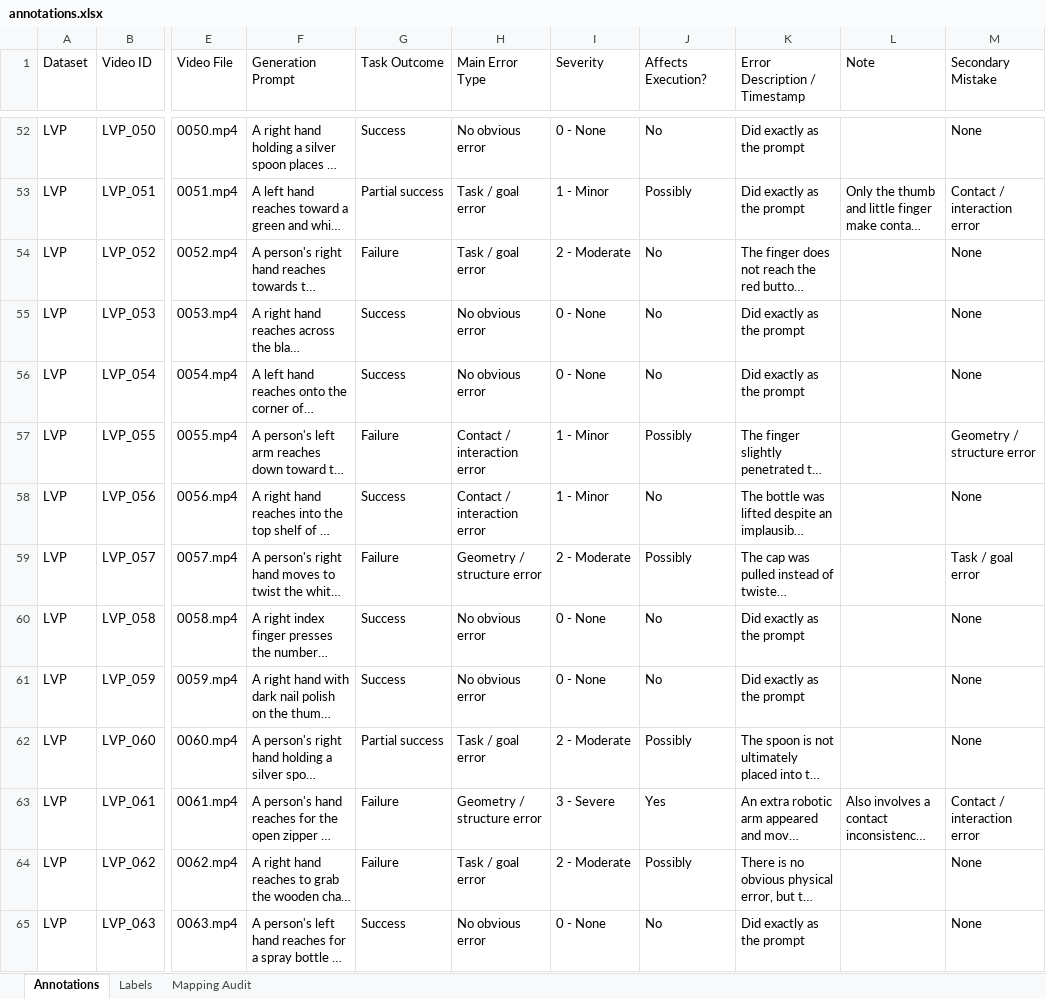
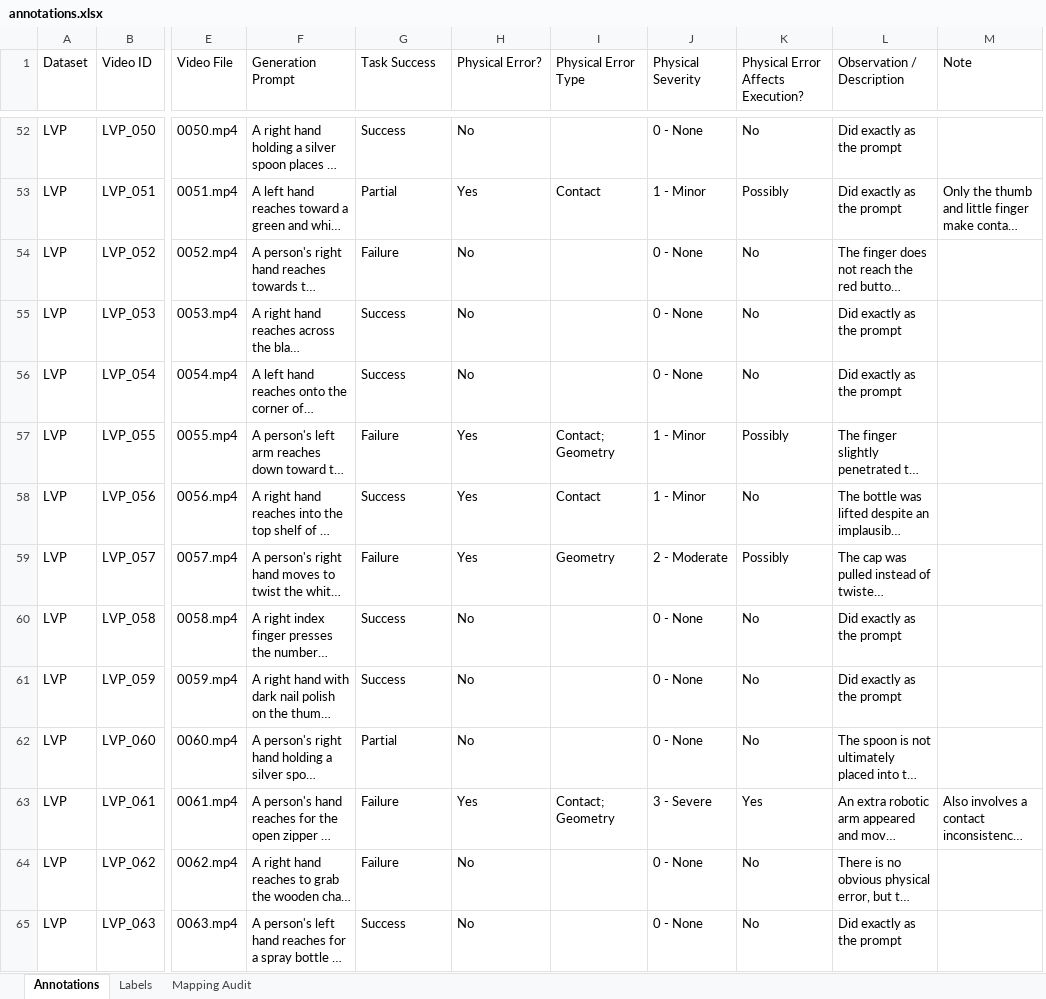
Before and after one commit to Zhuoying-Yang/lvp-robowm-physical-review, an Excel workbook: annotations.xlsx, sheet Annotations, drawn as a sheet; only a part is shown, gaps mark what is left out; long unchanged cells end in …; values as stored, in another font and other column widths than the file's, no cell formats; conditional formats and table styles not drawn; removed rows and columns are numbered as before the commit, all else as after; the diff covers the shown part only; the diff names each change by its address in the sheet, - before the commit and + after, or states it on an @@ line.

Commit message:
Separate task success from physical errors

```diff
--- a/annotations.xlsx (sheet Annotations)
+++ b/annotations.xlsx (sheet Annotations)
+column I (Physical Error Type), rows 53-63: Contact |  |  |  | Contact; Geometry | Contact | Geometry |  |  |  | Contact; Geometry
-column M (Secondary Mistake), rows 52-65: None | Contact / interaction error | None | None | None | Geometry / structure error | None | Task / goal error | None | None | None | Contact / interaction error | None | None
-G1: Task Outcome
+G1: Task Success
-H1: Main Error Type
+H1: Physical Error?
-J1: Severity
+J1: Physical Severity
-K1: Affects Execution?
+K1: Physical Error Affects Execution?
-L1: Error Description / Timestamp
+L1: Observation / Description
-H52 (Physical Error?): No obvious error
+H52 (Physical Error?): No
-G53 (Task Success): Partial success
+G53 (Task Success): Partial
-H53 (Physical Error?): Task / goal error
+H53 (Physical Error?): Yes
-H54 (Physical Error?): Task / goal error
+H54 (Physical Error?): No
-J54 (Physical Severity): 2 - Moderate
+J54 (Physical Severity): 0 - None
-H55:H56 (Physical Error?): No obvious error
+H55:H56 (Physical Error?): No
-H57:H58 (Physical Error?): Contact / interaction error
+H57:H58 (Physical Error?): Yes
-H59 (Physical Error?): Geometry / structure error
+H59 (Physical Error?): Yes
-H60:H61 (Physical Error?): No obvious error
+H60:H61 (Physical Error?): No
-G62 (Task Success): Partial success
+G62 (Task Success): Partial
-H62 (Physical Error?): Task / goal error
+H62 (Physical Error?): No
-J62 (Physical Severity): 2 - Moderate
+J62 (Physical Severity): 0 - None
-K62: Possibly
+K62: No
-H63 (Physical Error?): Geometry / structure error
+H63 (Physical Error?): Yes
-H64 (Physical Error?): Task / goal error
+H64 (Physical Error?): No
-J64 (Physical Severity): 2 - Moderate
+J64 (Physical Severity): 0 - None
-K64: Possibly
+K64: No
-H65 (Physical Error?): No obvious error
+H65 (Physical Error?): No
```
Also changed, not shown: 269 edited cells elsewhere in this sheet, sheet Labels, cell formats, 1 other file.
